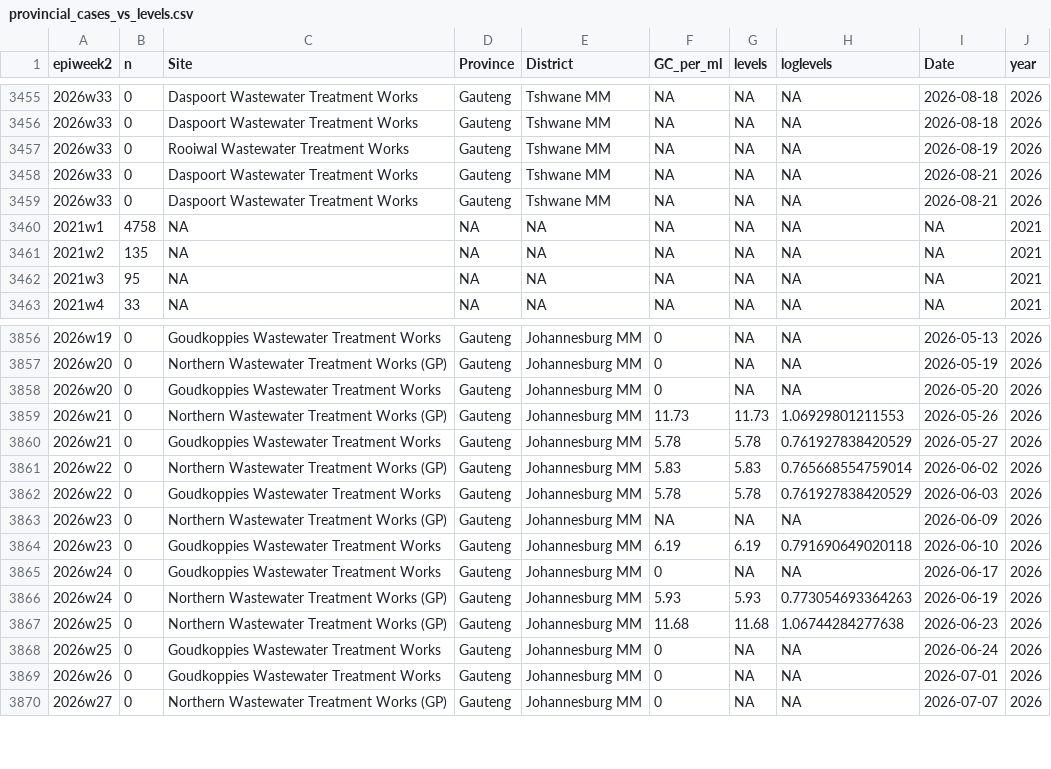
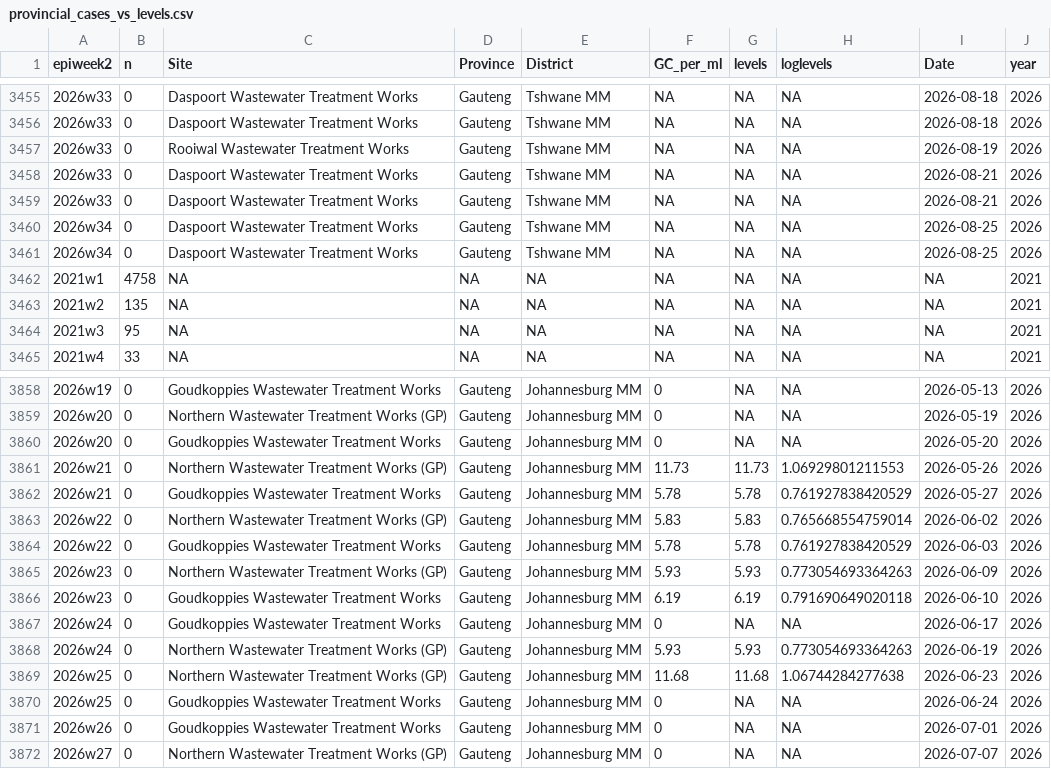
Before and after one commit to NICD-Wastewater-Genomics/NICD-Dash-Data, a CSV file: provincial_cases_vs_levels.csv, drawn as a sheet; only a part is shown, gaps mark what is left out.

Commit message:
automated quantitative data update

```diff
--- a/provincial_cases_vs_levels.csv
+++ b/provincial_cases_vs_levels.csv
@@ -3459,2 +3459,4 @@
 "2026w33",0,"Daspoort Wastewater Treatment Works","Gauteng","Tshwane MM",NA,NA,NA,2026-08-21,2026
+"2026w34",0,"Daspoort Wastewater Treatment Works","Gauteng","Tshwane MM",NA,NA,NA,2026-08-25,2026
+"2026w34",0,"Daspoort Wastewater Treatment Works","Gauteng","Tshwane MM",NA,NA,NA,2026-08-25,2026
 "2021w1",4758,NA,NA,NA,NA,NA,NA,NA,2021
@@ -3862,3 +3864,3 @@
 "2026w22",0,"Goudkoppies Wastewater Treatment Works","Gauteng","Johannesburg MM",5.78,5.78,0.761927838420529,2026-06-03,2026
-"2026w23",0,"Northern Wastewater Treatment Works (GP)","Gauteng","Johannesburg MM",NA,NA,NA,2026-06-09,2026
+"2026w23",0,"Northern Wastewater Treatment Works (GP)","Gauteng","Johannesburg MM",5.93,5.93,0.773054693364263,2026-06-09,2026
 "2026w23",0,"Goudkoppies Wastewater Treatment Works","Gauteng","Johannesburg MM",6.19,6.19,0.791690649020118,2026-06-10,2026
```
Also changed, not shown: rsa_cases_vs_levels.csv.
